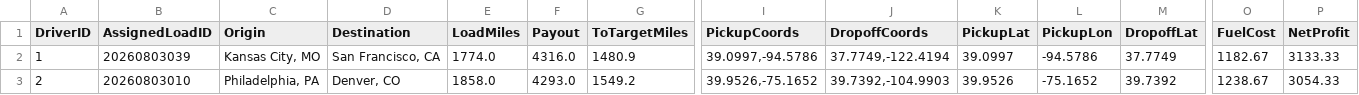
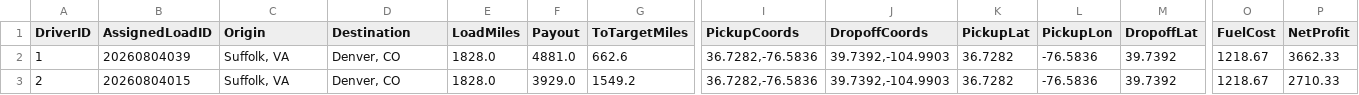
Before and after one commit to BryantPortfolio/truck-load-optimizer, a CSV file: latest_assignments.csv, drawn as a sheet; only a part is shown, gaps mark what is left out; the diff covers the shown part only; the diff names each change by its address in the sheet, - before the commit and + after, or states it on an @@ line.

```diff
--- a/latest_assignments.csv
+++ b/latest_assignments.csv
-B2 (AssignedLoadID): 20260803039
+B2 (AssignedLoadID): 20260804039
-C2 (Origin): Kansas City, MO
+C2 (Origin): Suffolk, VA
-D2 (Destination): San Francisco, CA
+D2 (Destination): Denver, CO
-E2 (LoadMiles): 1774.0
+E2 (LoadMiles): 1828.0
-F2 (Payout): 4316.0
+F2 (Payout): 4881.0
-G2 (ToTargetMiles): 1480.9
+G2 (ToTargetMiles): 662.6
-I2 (PickupCoords): 39.0997,-94.5786
+I2 (PickupCoords): 36.7282,-76.5836
-J2 (DropoffCoords): 37.7749,-122.4194
+J2 (DropoffCoords): 39.7392,-104.9903
-K2 (PickupLat): 39.0997
+K2 (PickupLat): 36.7282
-L2 (PickupLon): -94.5786
+L2 (PickupLon): -76.5836
-M2 (DropoffLat): 37.7749
+M2 (DropoffLat): 39.7392
-O2 (FuelCost): 1182.67
+O2 (FuelCost): 1218.67
-P2 (NetProfit): 3133.33
+P2 (NetProfit): 3662.33
-B3 (AssignedLoadID): 20260803010
+B3 (AssignedLoadID): 20260804015
-C3 (Origin): Philadelphia, PA
+C3 (Origin): Suffolk, VA
-E3 (LoadMiles): 1858.0
+E3 (LoadMiles): 1828.0
-F3 (Payout): 4293.0
+F3 (Payout): 3929.0
-I3 (PickupCoords): 39.9526,-75.1652
+I3 (PickupCoords): 36.7282,-76.5836
-K3 (PickupLat): 39.9526
+K3 (PickupLat): 36.7282
-L3 (PickupLon): -75.1652
+L3 (PickupLon): -76.5836
-O3 (FuelCost): 1238.67
+O3 (FuelCost): 1218.67
-P3 (NetProfit): 3054.33
+P3 (NetProfit): 2710.33
```
Also changed, not shown: 55 edited cells elsewhere in this file.
